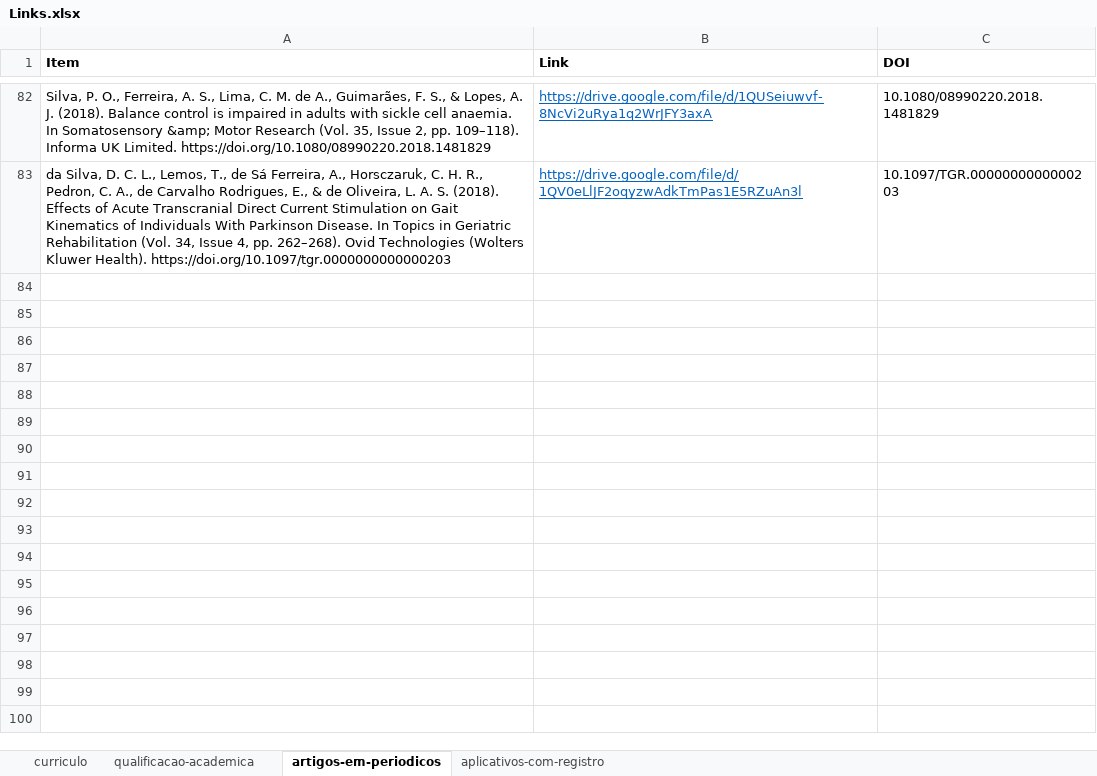
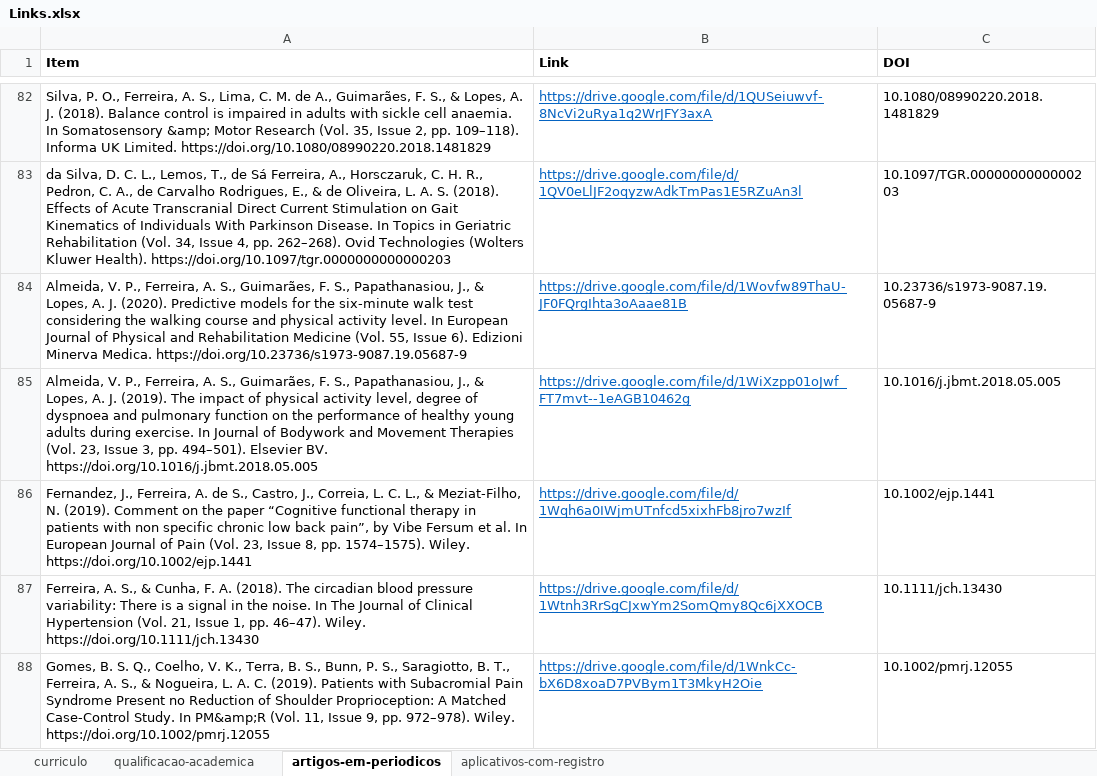
Before and after one commit to FerreiraAS/Ciencia-com-R-Consultoria, an Excel workbook: Links.xlsx, sheet artigos-em-periodicos, drawn as a sheet; only a part is shown, gaps mark what is left out; values as stored, in another font and other column widths than the file's, no borders; the diff covers the shown part only; the diff names each change by its address in the sheet, - before the commit and + after, or states it on an @@ line.

```diff
--- a/Links.xlsx (sheet artigos-em-periodicos)
+++ b/Links.xlsx (sheet artigos-em-periodicos)
+row 84: Almeida, V. P., Ferreira, A. S., Guimarães, F. S., Papathanasiou, J., & Lopes, A. J. (2020). Predictive models for the six-minute walk test considering the walking course and physical activity level. In European Journal of Physical and Rehabilitation Medicine (Vol. 55, Issue 6). Edizioni Minerva Medica. https://doi.org/10.23736/s1973-9087.19.05687-9 | https://drive.google.com/file/d/1Wovfw89ThaU-JF0FQrgIhta3oAaae81B | 10.23736/s1973-9087.19.05687-9
+row 85: Almeida, V. P., Ferreira, A. S., Guimarães, F. S., Papathanasiou, J., & Lopes, A. J. (2019). The impact of physical activity level, degree of dyspnoea and pulmonary function on the performance of healthy young adults during exercise. In Journal of Bodywork and Movement Therapies (Vol. 23, Issue 3, pp. 494–501). Elsevier BV. https://doi.org/10.1016/j.jbmt.2018.05.005 | https://drive.google.com/file/d/1WiXzpp01oJwf_FT7mvt--1eAGB10462g | 10.1016/j.jbmt.2018.05.005
+row 86: Fernandez, J., Ferreira, A. de S., Castro, J., Correia, L. C. L., & Meziat‐Filho, N. (2019). Comment on the paper “Cognitive functional therapy in patients with non specific chronic low back pain”, by Vibe Fersum et al. In European Journal of Pain (Vol. 23, Issue 8, pp. 1574–1575). Wiley. https://doi.org/10.1002/ejp.1441 | https://drive.google.com/file/d/1Wqh6a0IWjmUTnfcd5xixhFb8jro7wzIf | 10.1002/ejp.1441
+row 87: Ferreira, A. S., & Cunha, F. A. (2018). The circadian blood pressure variability: There is a signal in the noise. In The Journal of Clinical Hypertension (Vol. 21, Issue 1, pp. 46–47). Wiley. https://doi.org/10.1111/jch.13430 | https://drive.google.com/file/d/1Wtnh3RrSgCJxwYm2SomQmy8Qc6jXXOCB | 10.1111/jch.13430
+row 88: Gomes, B. S. Q., Coelho, V. K., Terra, B. S., Bunn, P. S., Saragiotto, B. T., Ferreira, A. S., & Nogueira, L. A. C. (2019). Patients with Subacromial Pain Syndrome Present no Reduction of Shoulder Proprioception: A Matched Case‐Control Study. In PM&amp;R (Vol. 11, Issue 9, pp. 972–978). Wiley. https://doi.org/10.1002/pmrj.12055 | https://drive.google.com/file/d/1WnkCc-bX6D8xoaD7PVBym1T3MkyH2Oie | 10.1002/pmrj.12055
```
Also changed, not shown: 5 added rows elsewhere in this sheet, docs/Links.xlsx, 11 other files.
